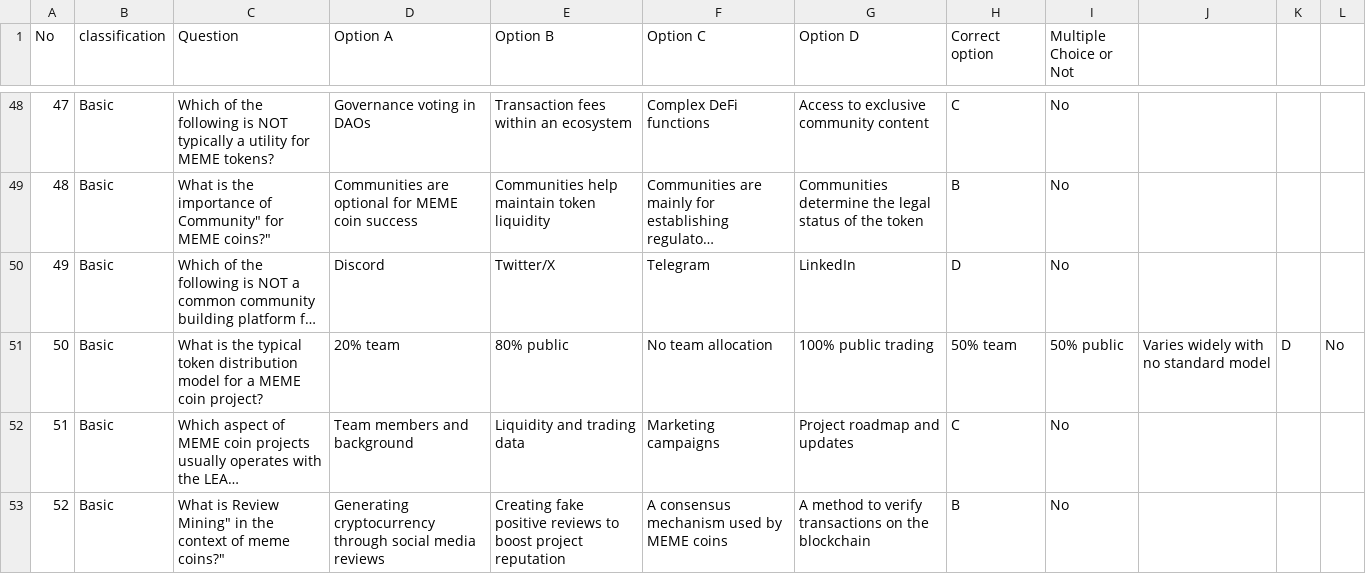
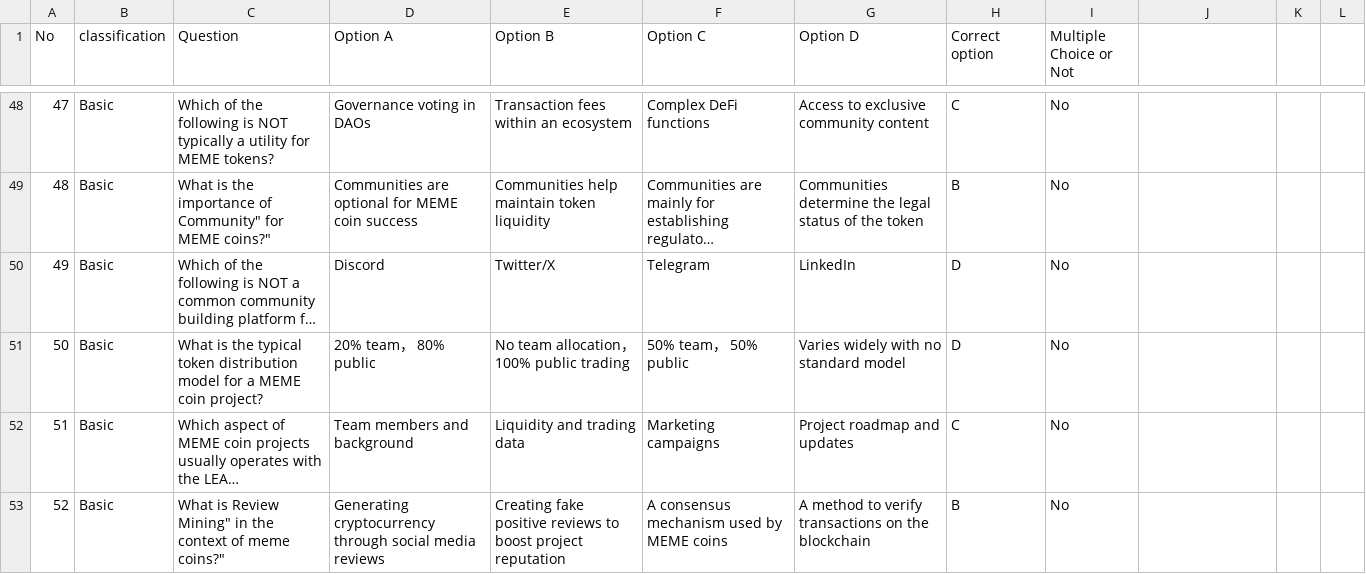
Before and after one commit to DMindAI/DMind-Benchmark, a CSV file: test_data/objective/MEME_Benchmark_modified.csv, drawn as a sheet; only a part is shown, gaps mark what is left out; long unchanged cells end in …; the diff names each change by its address in the sheet, - before the commit and + after, or states it on an @@ line.

Commit message:
update

```diff
--- a/test_data/objective/MEME_Benchmark_modified.csv
+++ b/test_data/objective/MEME_Benchmark_modified.csv
-D51 (Option A): 20% team
+D51 (Option A): 20% team， 80% public
-E51 (Option B): 80% public
+E51 (Option B): No team allocation， 100% public trading
-F51 (Option C): No team allocation
+F51 (Option C): 50% team， 50% public
-G51 (Option D): 100% public trading
+G51 (Option D): Varies widely with no standard model
-H51 (Correct option): 50% team
+H51 (Correct option): D
-I51 (Multiple Choice or Not): 50% public
+I51 (Multiple Choice or Not): No
-J51: Varies widely with no standard model
+J51: (empty)
-K51: D
+K51: (empty)
-L51: No
+L51: (empty)
```
